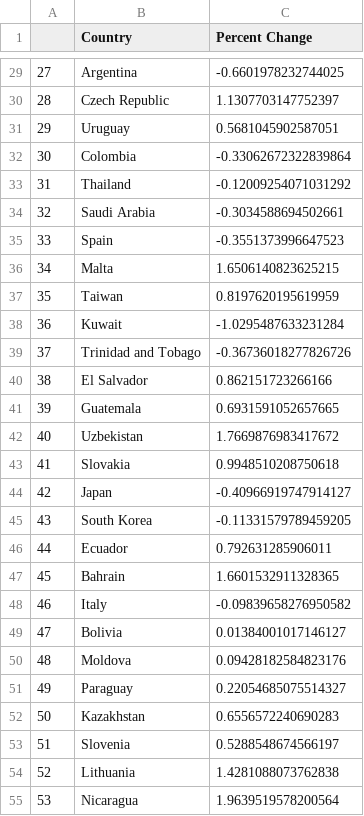
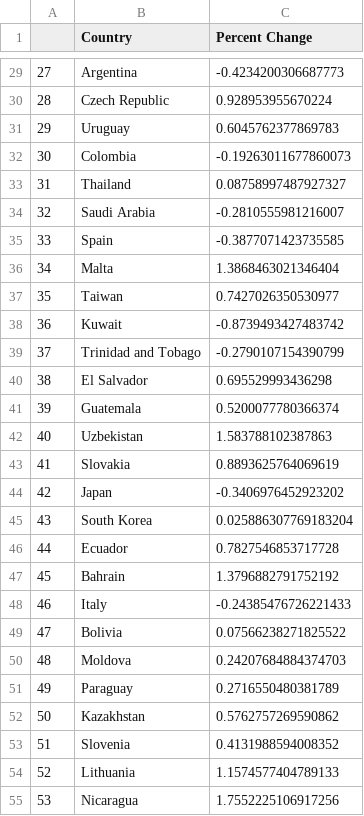
Before and after one commit to matthew-david-hawkins/world-happiness-report, a CSV file: Change_Summary.csv, drawn as a sheet; only a part is shown, gaps mark what is left out; the diff covers the shown part only.

```diff
--- a/Change_Summary.csv
+++ b/Change_Summary.csv
@@ -29,27 +29,27 @@
-27,Argentina,-0.6601978232744025
-28,Czech Republic,1.1307703147752397
-29,Uruguay,0.5681045902587051
-30,Colombia,-0.33062672322839864
-31,Thailand,-0.12009254071031292
-32,Saudi Arabia,-0.3034588694502661
-33,Spain,-0.3551373996647523
-34,Malta,1.6506140823625215
-35,Taiwan,0.8197620195619959
-36,Kuwait,-1.0295487633231284
-37,Trinidad and Tobago,-0.36736018277826726
-38,El Salvador,0.862151723266166
-39,Guatemala,0.6931591052657665
-40,Uzbekistan,1.7669876983417672
-41,Slovakia,0.9948510208750618
-42,Japan,-0.40966919747914127
-43,South Korea,-0.11331579789459205
-44,Ecuador,0.792631285906011
-45,Bahrain,1.6601532911328365
-46,Italy,-0.09839658276950582
-47,Bolivia,0.01384001017146127
-48,Moldova,0.09428182584823176
-49,Paraguay,0.22054685075514327
-50,Kazakhstan,0.6556572240690283
-51,Slovenia,0.5288548674566197
-52,Lithuania,1.4281088073762838
-53,Nicaragua,1.9639519578200564
+27,Argentina,-0.4234200306687773
+28,Czech Republic,0.928953955670224
+29,Uruguay,0.6045762377869783
+30,Colombia,-0.19263011677860073
+31,Thailand,0.08758997487927327
+32,Saudi Arabia,-0.2810555981216007
+33,Spain,-0.3877071423735585
+34,Malta,1.3868463021346404
+35,Taiwan,0.7427026350530977
+36,Kuwait,-0.8739493427483742
+37,Trinidad and Tobago,-0.2790107154390799
+38,El Salvador,0.695529993436298
+39,Guatemala,0.5200077780366374
+40,Uzbekistan,1.583788102387863
+41,Slovakia,0.8893625764069619
+42,Japan,-0.3406976452923202
+43,South Korea,0.025886307769183204
+44,Ecuador,0.7827546853717728
+45,Bahrain,1.3796882791752192
+46,Italy,-0.24385476726221433
+47,Bolivia,0.07566238271825522
+48,Moldova,0.24207684884374703
+49,Paraguay,0.2716550480381789
+50,Kazakhstan,0.5762757269590862
+51,Slovenia,0.4131988594008352
+52,Lithuania,1.1574577404789133
+53,Nicaragua,1.7552225106917256
```
Also changed, not shown: 112 edited cells elsewhere in this file, Change_Summary_Tableau.csv, 5 other files.
